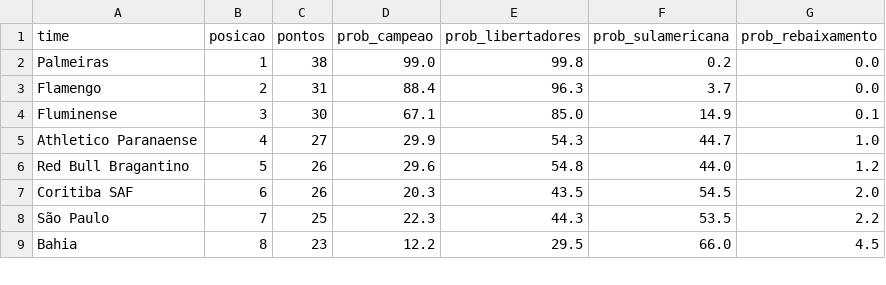
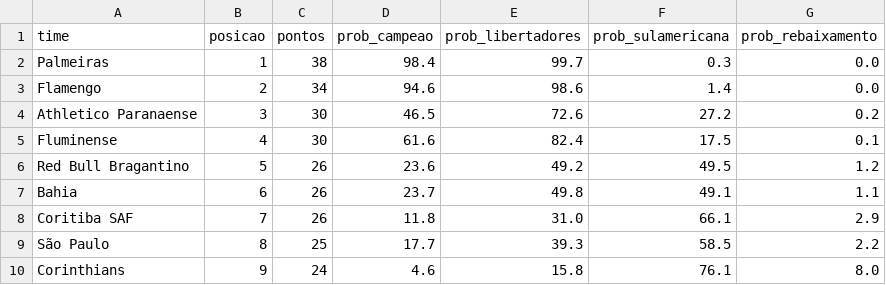
Before and after one commit to MayaraCAlmeida/brasileirao-2026-pipeline, a CSV file: probabilidades.csv, drawn as a sheet; only a part is shown; the diff covers the shown part only.

```diff
--- a/probabilidades.csv
+++ b/probabilidades.csv
@@ -1,9 +1,10 @@
 time,posicao,pontos,prob_campeao,prob_libertadores,prob_sulamericana,prob_rebaixamento
-Palmeiras,1,38,99.0,99.8,0.2,0.0
-Flamengo,2,31,88.4,96.3,3.7,0.0
-Fluminense,3,30,67.1,85.0,14.9,0.1
-Athletico Paranaense,4,27,29.9,54.3,44.7,1.0
-Red Bull Bragantino,5,26,29.6,54.8,44.0,1.2
-Coritiba SAF,6,26,20.3,43.5,54.5,2.0
-São Paulo,7,25,22.3,44.3,53.5,2.2
-Bahia,8,23,12.2,29.5,66.0,4.5
+Palmeiras,1,38,98.4,99.7,0.3,0.0
+Flamengo,2,34,94.6,98.6,1.4,0.0
+Athletico Paranaense,3,30,46.5,72.6,27.2,0.2
+Fluminense,4,30,61.6,82.4,17.5,0.1
+Red Bull Bragantino,5,26,23.6,49.2,49.5,1.2
+Bahia,6,26,23.7,49.8,49.1,1.1
+Coritiba SAF,7,26,11.8,31.0,66.1,2.9
+São Paulo,8,25,17.7,39.3,58.5,2.2
+Corinthians,9,24,4.6,15.8,76.1,8.0
```
Also changed, not shown: 2 added rows, 3 removed rows and 35 edited cells elsewhere in this file, 1 other file.
